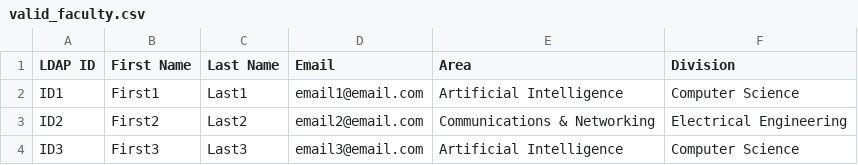
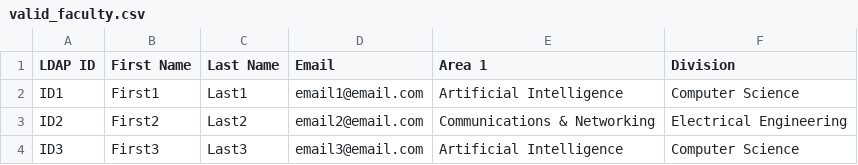
Before and after one commit to vinsonchuong/vdms, a CSV file: features/assets/valid_faculty.csv, drawn as a sheet.

```diff
--- a/features/assets/valid_faculty.csv
+++ b/features/assets/valid_faculty.csv
@@ -1,2 +1,2 @@
-LDAP ID,First Name,Last Name,Email,Area,Division
+LDAP ID,First Name,Last Name,Email,Area 1,Division
 ID1,First1,Last1,email1@email.com,Artificial Intelligence,Computer Science
```
Also changed, not shown: features/assets/invalid_faculty.csv, 12 other files.
